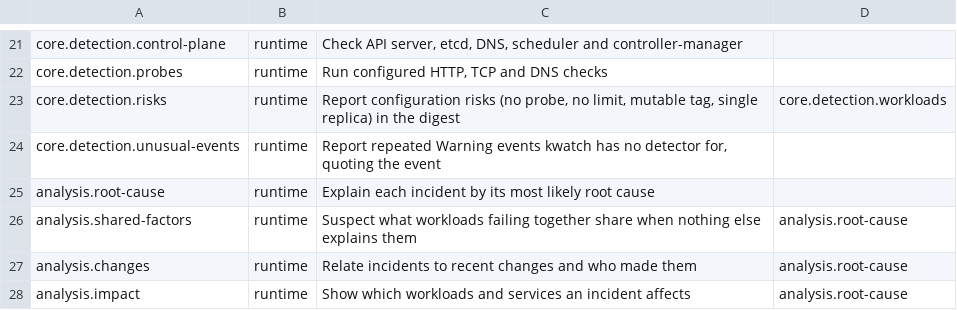
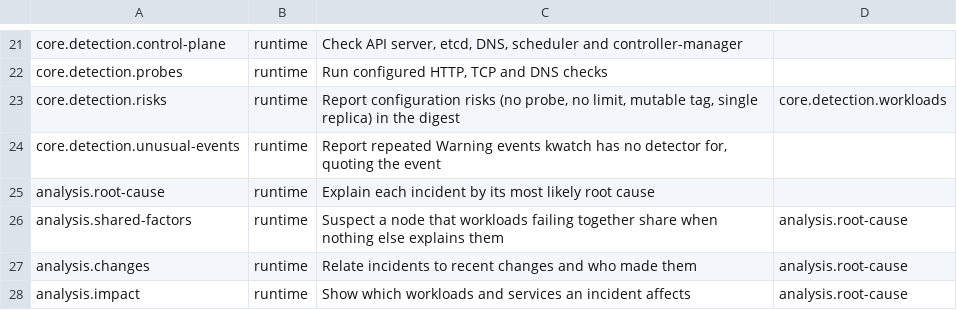
Before and after one commit to abahmed/kwatch, a TSV file: deploy/feature-catalog.tsv, drawn as a sheet; only a part is shown, gaps mark what is left out.

Commit message:
🐛 Only suspect a shared node, and never over a specific cause

```diff
--- a/deploy/feature-catalog.tsv
+++ b/deploy/feature-catalog.tsv
@@ -25,3 +25,3 @@ core.detection.unusual-events|runtime|Report repeated Warning events kwatch has
 analysis.root-cause|runtime|Explain each incident by its most likely root cause|
-analysis.shared-factors|runtime|Suspect what workloads failing together share when nothing else explains them|analysis.root-cause
+analysis.shared-factors|runtime|Suspect a node that workloads failing together share when nothing else explains them|analysis.root-cause
 analysis.changes|runtime|Relate incidents to recent changes and who made them|analysis.root-cause
```
Also changed, not shown: 24 other files.
